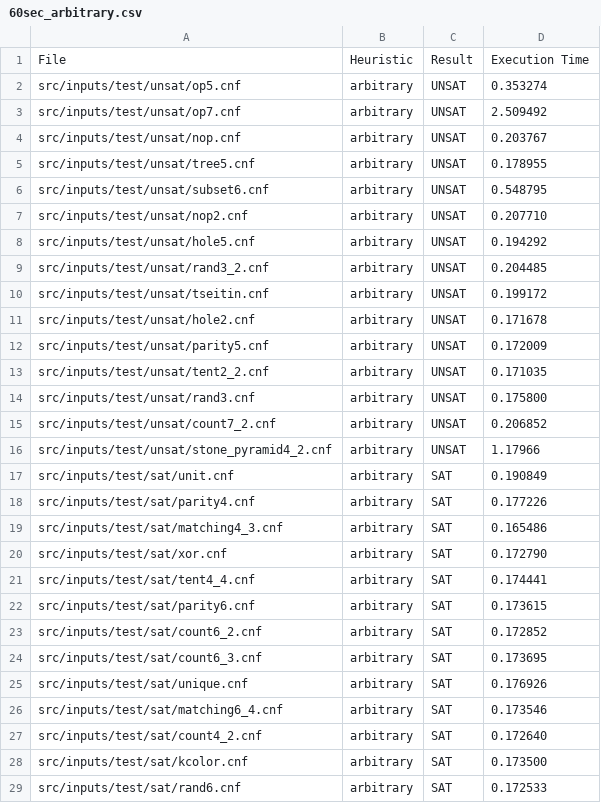
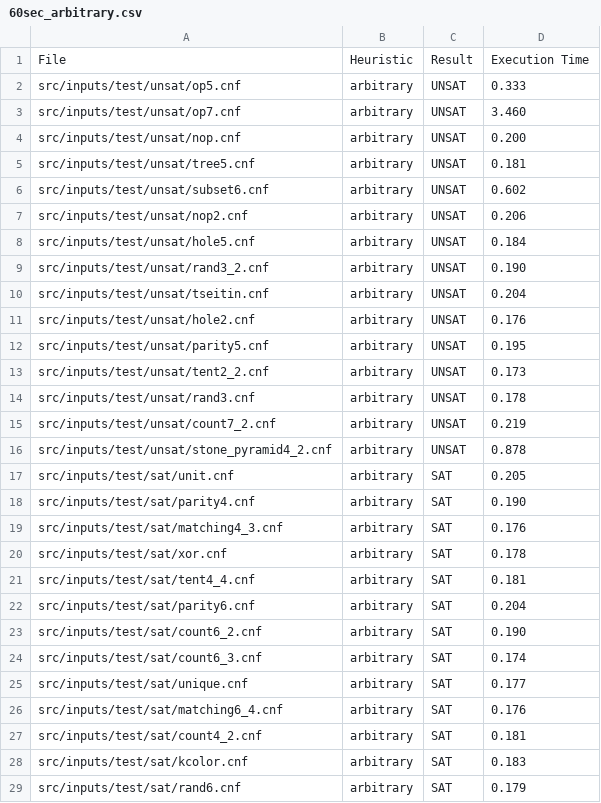
Before and after one commit to FWuermse/SAT-Solver, a CSV file: src/cputime/60sec_arbitrary.csv, drawn as a sheet; only a part is shown; the diff covers the shown part only.

Commit message:
Adjustments and fix for cputime.rs
Former-commit-id: af6e9186940c3d54ec95833c1b1dca76bba32e71

```diff
--- a/src/cputime/60sec_arbitrary.csv
+++ b/src/cputime/60sec_arbitrary.csv
@@ -1,29 +1,29 @@
 File,Heuristic,Result,Execution Time
-src/inputs/test/unsat/op5.cnf,arbitrary,UNSAT,0.353274
-src/inputs/test/unsat/op7.cnf,arbitrary,UNSAT,2.509492
-src/inputs/test/unsat/nop.cnf,arbitrary,UNSAT,0.203767
-src/inputs/test/unsat/tree5.cnf,arbitrary,UNSAT,0.178955
-src/inputs/test/unsat/subset6.cnf,arbitrary,UNSAT,0.548795
-src/inputs/test/unsat/nop2.cnf,arbitrary,UNSAT,0.207710
-src/inputs/test/unsat/hole5.cnf,arbitrary,UNSAT,0.194292
-src/inputs/test/unsat/rand3_2.cnf,arbitrary,UNSAT,0.204485
-src/inputs/test/unsat/tseitin.cnf,arbitrary,UNSAT,0.199172
-src/inputs/test/unsat/hole2.cnf,arbitrary,UNSAT,0.171678
-src/inputs/test/unsat/parity5.cnf,arbitrary,UNSAT,0.172009
-src/inputs/test/unsat/tent2_2.cnf,arbitrary,UNSAT,0.171035
-src/inputs/test/unsat/rand3.cnf,arbitrary,UNSAT,0.175800
-src/inputs/test/unsat/count7_2.cnf,arbitrary,UNSAT,0.206852
-src/inputs/test/unsat/stone_pyramid4_2.cnf,arbitrary,UNSAT,1.17966
-src/inputs/test/sat/unit.cnf,arbitrary,SAT,0.190849
-src/inputs/test/sat/parity4.cnf,arbitrary,SAT,0.177226
-src/inputs/test/sat/matching4_3.cnf,arbitrary,SAT,0.165486
-src/inputs/test/sat/xor.cnf,arbitrary,SAT,0.172790
-src/inputs/test/sat/tent4_4.cnf,arbitrary,SAT,0.174441
-src/inputs/test/sat/parity6.cnf,arbitrary,SAT,0.173615
-src/inputs/test/sat/count6_2.cnf,arbitrary,SAT,0.172852
-src/inputs/test/sat/count6_3.cnf,arbitrary,SAT,0.173695
-src/inputs/test/sat/unique.cnf,arbitrary,SAT,0.176926
-src/inputs/test/sat/matching6_4.cnf,arbitrary,SAT,0.173546
-src/inputs/test/sat/count4_2.cnf,arbitrary,SAT,0.172640
-src/inputs/test/sat/kcolor.cnf,arbitrary,SAT,0.173500
-src/inputs/test/sat/rand6.cnf,arbitrary,SAT,0.172533
+src/inputs/test/unsat/op5.cnf,arbitrary,UNSAT,0.333
+src/inputs/test/unsat/op7.cnf,arbitrary,UNSAT,3.460
+src/inputs/test/unsat/nop.cnf,arbitrary,UNSAT,0.200
+src/inputs/test/unsat/tree5.cnf,arbitrary,UNSAT,0.181
+src/inputs/test/unsat/subset6.cnf,arbitrary,UNSAT,0.602
+src/inputs/test/unsat/nop2.cnf,arbitrary,UNSAT,0.206
+src/inputs/test/unsat/hole5.cnf,arbitrary,UNSAT,0.184
+src/inputs/test/unsat/rand3_2.cnf,arbitrary,UNSAT,0.190
+src/inputs/test/unsat/tseitin.cnf,arbitrary,UNSAT,0.204
+src/inputs/test/unsat/hole2.cnf,arbitrary,UNSAT,0.176
+src/inputs/test/unsat/parity5.cnf,arbitrary,UNSAT,0.195
+src/inputs/test/unsat/tent2_2.cnf,arbitrary,UNSAT,0.173
+src/inputs/test/unsat/rand3.cnf,arbitrary,UNSAT,0.178
+src/inputs/test/unsat/count7_2.cnf,arbitrary,UNSAT,0.219
+src/inputs/test/unsat/stone_pyramid4_2.cnf,arbitrary,UNSAT,0.878
+src/inputs/test/sat/unit.cnf,arbitrary,SAT,0.205
+src/inputs/test/sat/parity4.cnf,arbitrary,SAT,0.190
+src/inputs/test/sat/matching4_3.cnf,arbitrary,SAT,0.176
+src/inputs/test/sat/xor.cnf,arbitrary,SAT,0.178
+src/inputs/test/sat/tent4_4.cnf,arbitrary,SAT,0.181
+src/inputs/test/sat/parity6.cnf,arbitrary,SAT,0.204
+src/inputs/test/sat/count6_2.cnf,arbitrary,SAT,0.190
+src/inputs/test/sat/count6_3.cnf,arbitrary,SAT,0.174
+src/inputs/test/sat/unique.cnf,arbitrary,SAT,0.177
+src/inputs/test/sat/matching6_4.cnf,arbitrary,SAT,0.176
+src/inputs/test/sat/count4_2.cnf,arbitrary,SAT,0.181
+src/inputs/test/sat/kcolor.cnf,arbitrary,SAT,0.183
+src/inputs/test/sat/rand6.cnf,arbitrary,SAT,0.179
```
Also changed, not shown: 14 removed rows and 28 edited cells elsewhere in this file, 5 other files.
